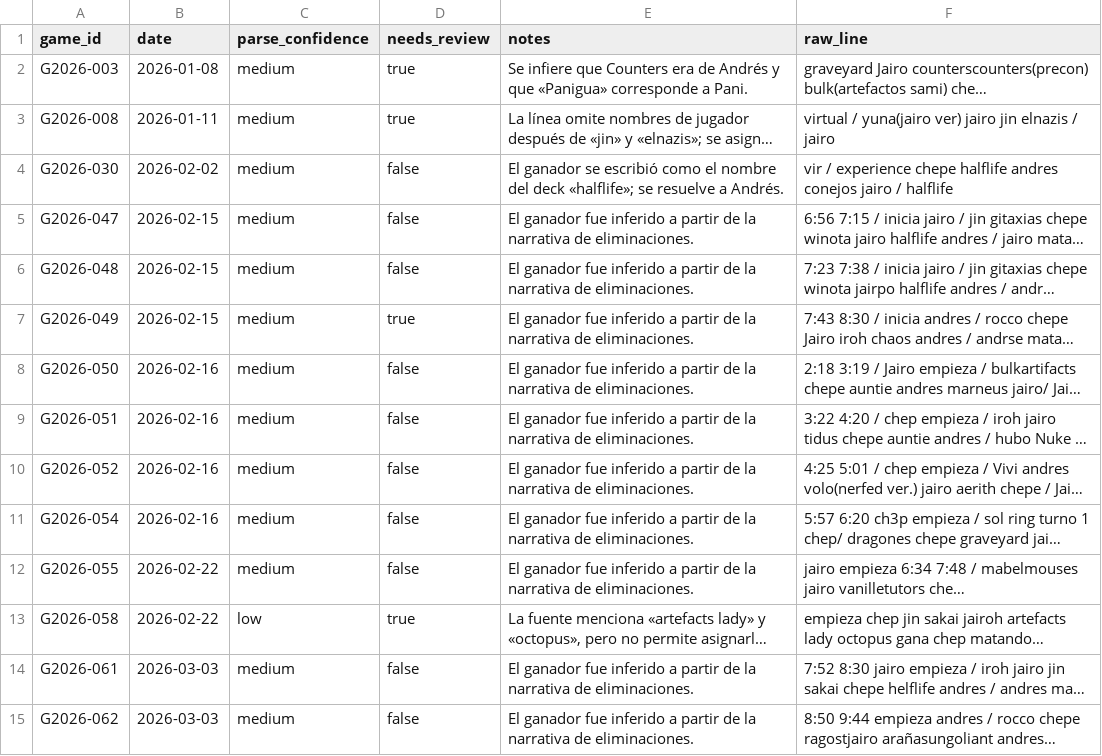
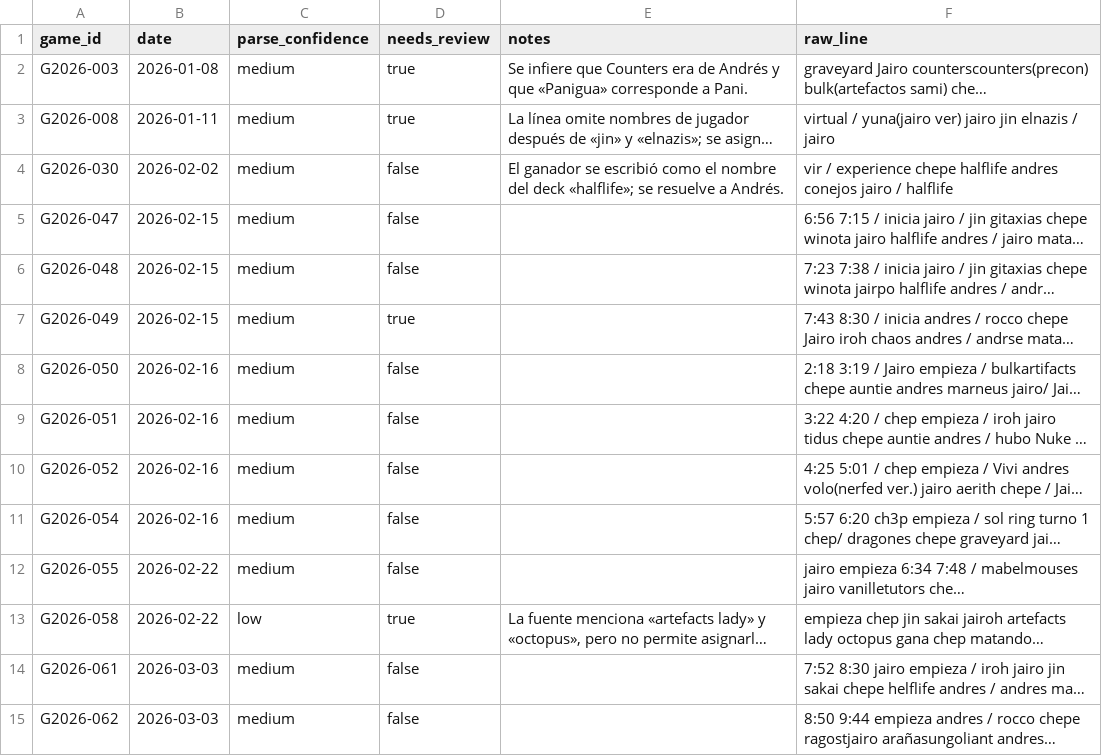
Before and after one commit to Jos242/magicStats, a CSV file: data/quality_issues.csv, drawn as a sheet; long unchanged cells end in …; the diff names each change by its address in the sheet, - before the commit and + after, or states it on an @@ line.

```diff
--- a/data/quality_issues.csv
+++ b/data/quality_issues.csv
-E5:E12 (notes): El ganador fue inferido a partir de la narrativa de eliminaciones.
+E5:E12 (notes): (empty)
-E14:E15 (notes): El ganador fue inferido a partir de la narrativa de eliminaciones.
+E14:E15 (notes): (empty)
```
Also changed, not shown: data/deck_catalog.csv, data/events.csv, 15 other files.
